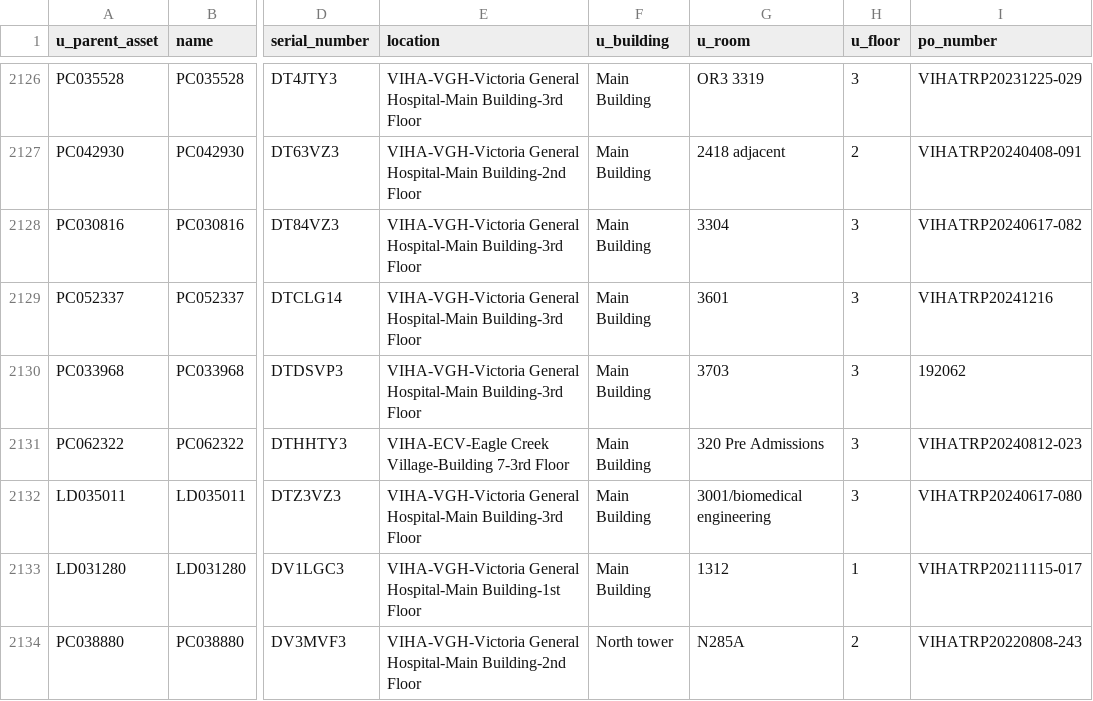
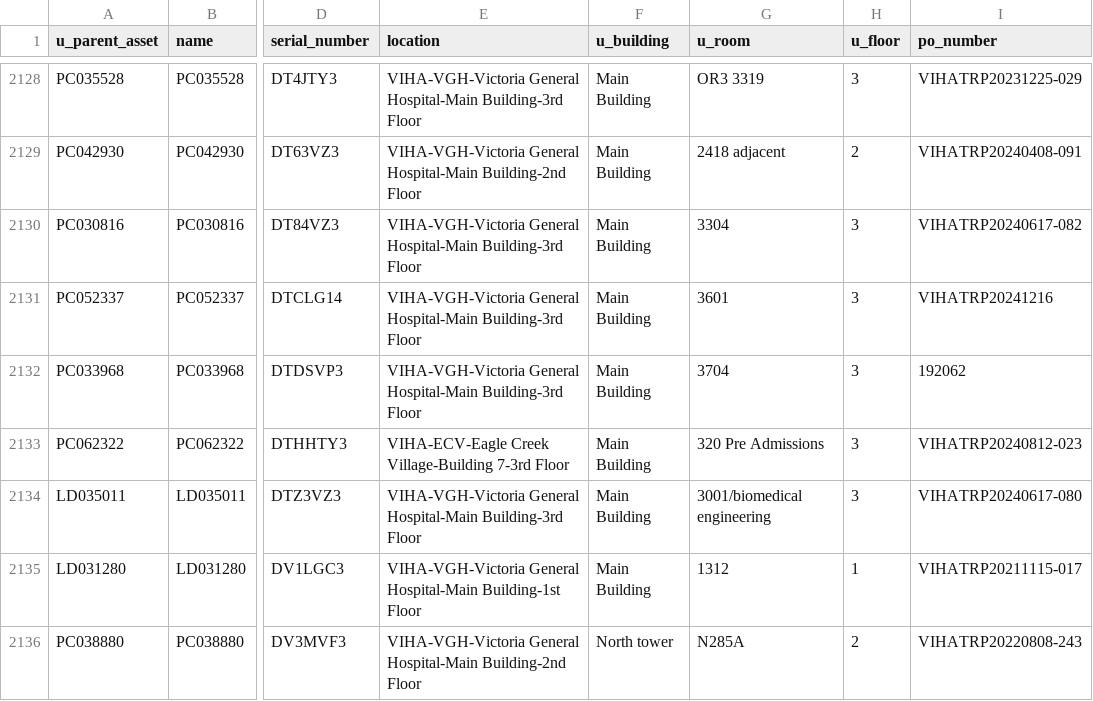
Before and after one commit to digbysa/New-Inventory-Tool, a CSV file: Data/VictoriaGeneral/Monitors - VictoriaGeneral.csv, drawn as a sheet; only a part is shown, gaps mark what is left out; addresses are those after the commit; the diff covers the shown part only; the diff names each change by its address in the sheet, - before the commit and + after, or states it on an @@ line.

```diff
--- a/Data/VictoriaGeneral/Monitors - VictoriaGeneral.csv
+++ b/Data/VictoriaGeneral/Monitors - VictoriaGeneral.csv
-G2132 (u_room): 3703
+G2132 (u_room): 3704
```
Also changed, not shown: 5 added rows, 1 removed row and 80 edited cells elsewhere in this file, Data/CampbellRiver/Monitors - CampbellRiver.csv, Data/Cowichan/Monitors - Cowichan.csv, 16 other files.
